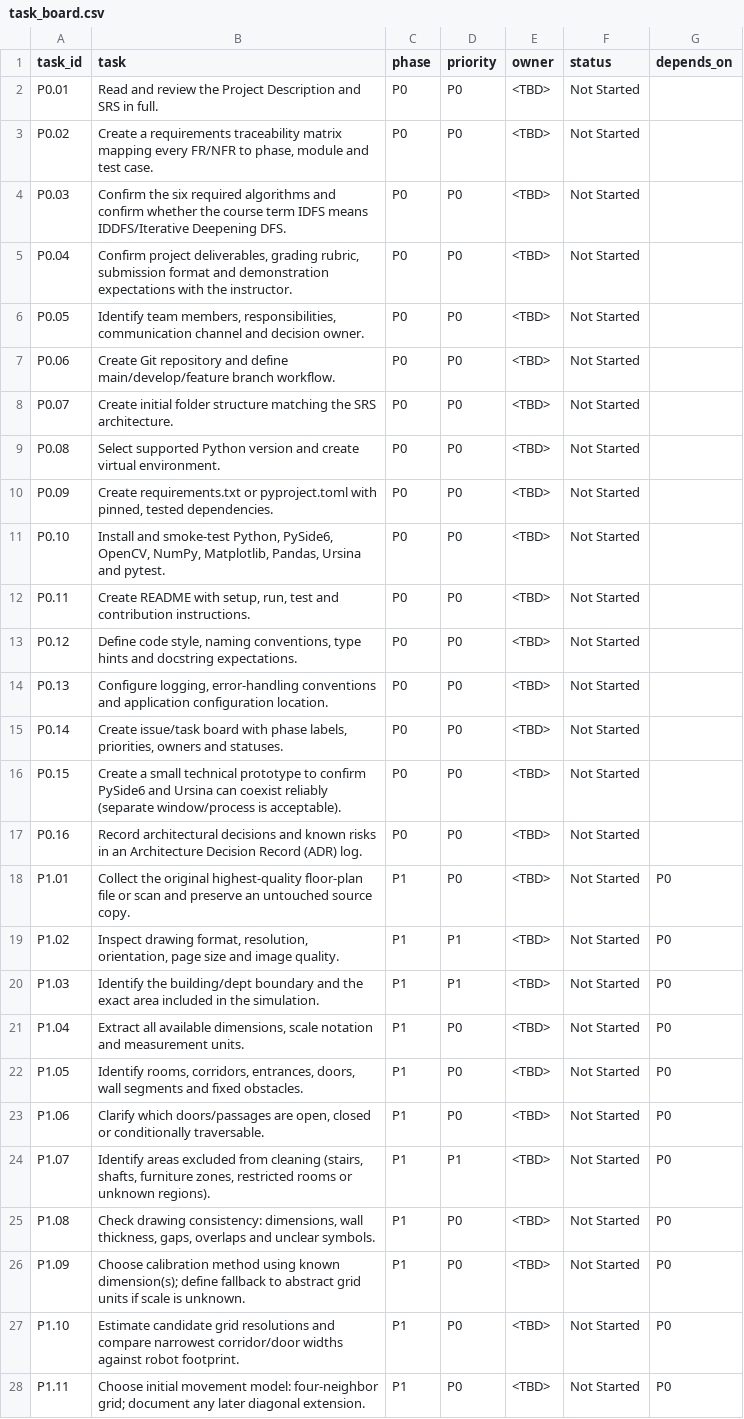
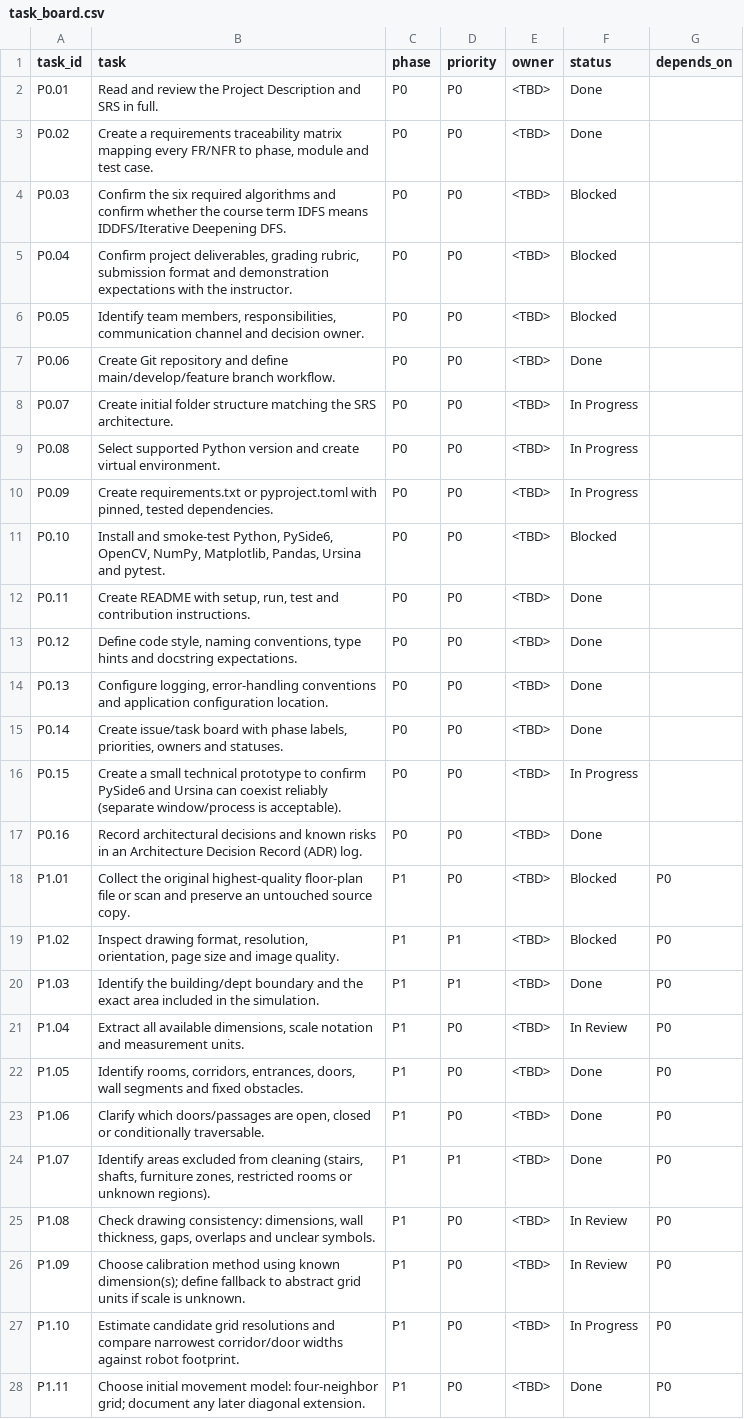
Before and after one commit to adam-alAj/ISA_Project, a CSV file: DOCS/task_board.csv, drawn as a sheet; only a part is shown; the diff covers the shown part only; the diff names each change by its address in the sheet, - before the commit and + after, or states it on an @@ line.

Commit message:
prompt 02 - phase 1

```diff
--- a/DOCS/task_board.csv
+++ b/DOCS/task_board.csv
-F2:F3 (status): Not Started
+F2:F3 (status): Done
-F4:F6 (status): Not Started
+F4:F6 (status): Blocked
-F7 (status): Not Started
+F7 (status): Done
-F8:F10 (status): Not Started
+F8:F10 (status): In Progress
-F11 (status): Not Started
+F11 (status): Blocked
-F12:F15 (status): Not Started
+F12:F15 (status): Done
-F16 (status): Not Started
+F16 (status): In Progress
-F17 (status): Not Started
+F17 (status): Done
-F18:F19 (status): Not Started
+F18:F19 (status): Blocked
-F20 (status): Not Started
+F20 (status): Done
-F21 (status): Not Started
+F21 (status): In Review
-F22:F24 (status): Not Started
+F22:F24 (status): Done
-F25:F26 (status): Not Started
+F25:F26 (status): In Review
-F27 (status): Not Started
+F27 (status): In Progress
-F28 (status): Not Started
+F28 (status): Done
```
Also changed, not shown: 7 edited cells elsewhere in this file, 16 other files.
